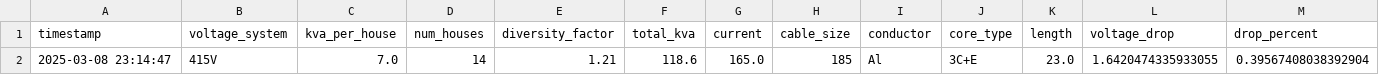
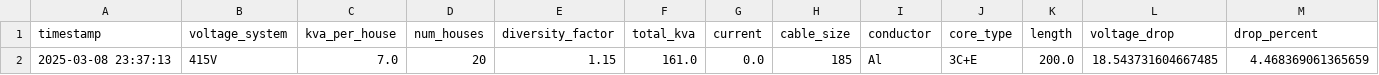
Before and after one commit to haydenburrows30/qmlElectrical, a CSV file: results/calculations_history.csv, drawn as a sheet; only a part is shown; removed rows and columns are numbered as before the commit, all else as after; rows hold the shown columns only; the diff names each change by its address in the sheet, - before the commit and + after, or states it on an @@ line.

```diff
--- a/results/calculations_history.csv
+++ b/results/calculations_history.csv
-row 2: 2025-03-08 23:14:47 | 415V | 7.0 | 14 | 1.21 | 118.6 | 165.0 | 185 | Al | 3C+E | 23.0 | 1.6420474335933055 | 0.39567408038392904
+row 2: 2025-03-08 23:37:13 | 415V | 7.0 | 20 | 1.15 | 161.0 | 0.0 | 185 | Al | 3C+E | 200.0 | 18.543731604667485 | 4.468369061365659
```
Also changed, not shown: 6 other files.
